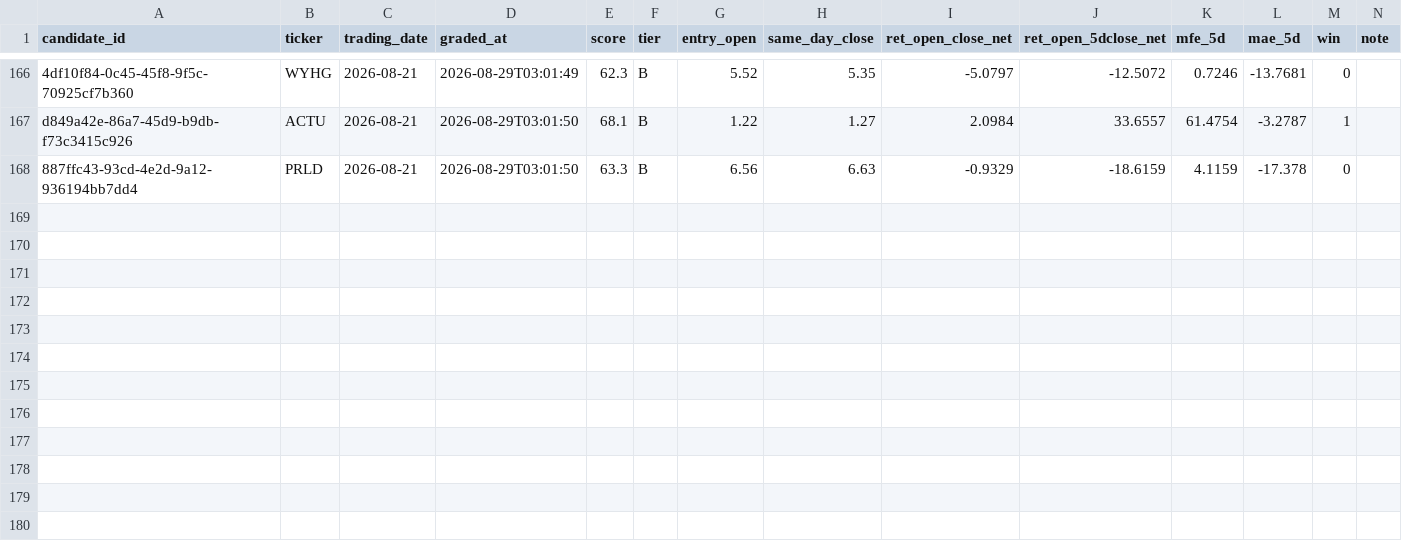
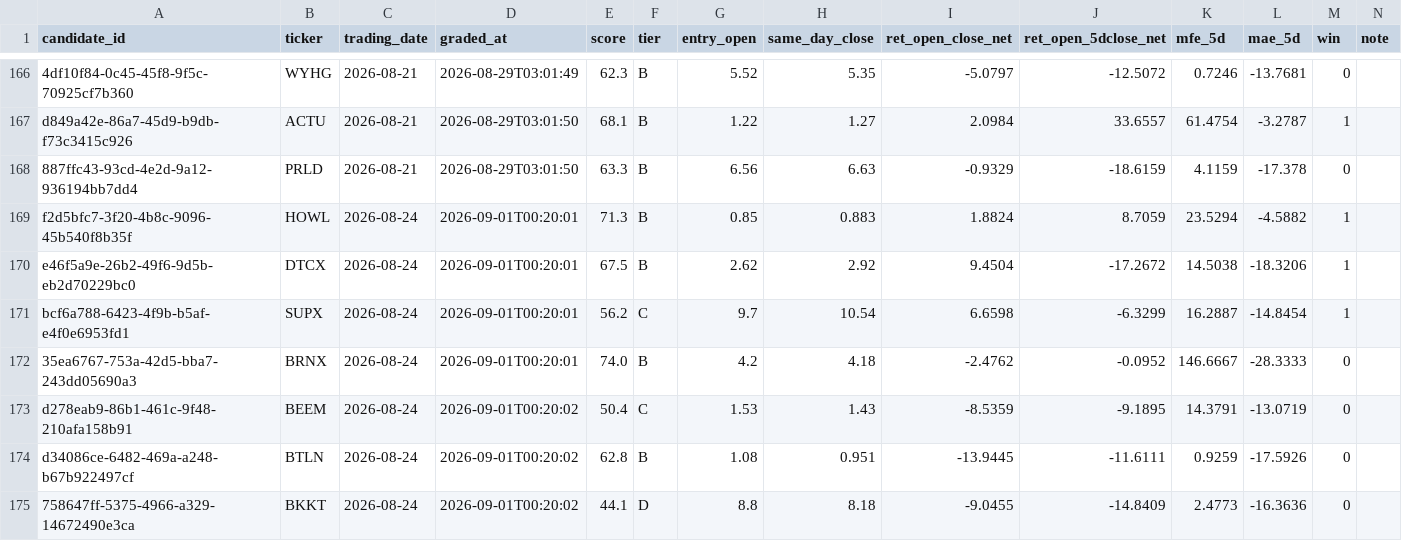
Before and after one commit to joshldavis/ThePickLog, a CSV file: control_outcomes.csv, drawn as a sheet; only a part is shown, gaps mark what is left out; the diff names each change by its address in the sheet, - before the commit and + after, or states it on an @@ line.

```diff
--- a/control_outcomes.csv
+++ b/control_outcomes.csv
+row 169: f2d5bfc7-3f20-4b8c-9096-45b540f8b35f | HOWL | 2026-08-24 | 2026-09-01T00:20:01 | 71.3 | B | 0.85 | 0.883 | 1.8824 | 8.7059 | 23.5294 | -4.5882 | 1
+row 170: e46f5a9e-26b2-49f6-9d5b-eb2d70229bc0 | DTCX | 2026-08-24 | 2026-09-01T00:20:01 | 67.5 | B | 2.62 | 2.92 | 9.4504 | -17.2672 | 14.5038 | -18.3206 | 1
+row 171: bcf6a788-6423-4f9b-b5af-e4f0e6953fd1 | SUPX | 2026-08-24 | 2026-09-01T00:20:01 | 56.2 | C | 9.7 | 10.54 | 6.6598 | -6.3299 | 16.2887 | -14.8454 | 1
+row 172: 35ea6767-753a-42d5-bba7-243dd05690a3 | BRNX | 2026-08-24 | 2026-09-01T00:20:01 | 74.0 | B | 4.2 | 4.18 | -2.4762 | -0.0952 | 146.6667 | -28.3333 | 0
+row 173: d278eab9-86b1-461c-9f48-210afa158b91 | BEEM | 2026-08-24 | 2026-09-01T00:20:02 | 50.4 | C | 1.53 | 1.43 | -8.5359 | -9.1895 | 14.3791 | -13.0719 | 0
+row 174: d34086ce-6482-469a-a248-b67b922497cf | BTLN | 2026-08-24 | 2026-09-01T00:20:02 | 62.8 | B | 1.08 | 0.951 | -13.9445 | -11.6111 | 0.9259 | -17.5926 | 0
+row 175: 758647ff-5375-4966-a329-14672490e3ca | BKKT | 2026-08-24 | 2026-09-01T00:20:02 | 44.1 | D | 8.8 | 8.18 | -9.0455 | -14.8409 | 2.4773 | -16.3636 | 0
```
Also changed, not shown: experiments/EXP07-SMAPULL-outcomes.csv, integrity_ledger.csv, 10 other files.
